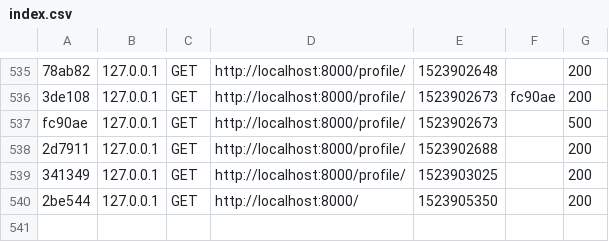
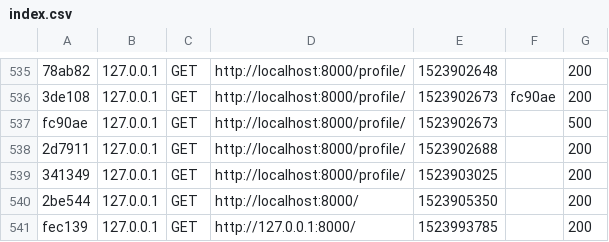
Before and after one commit to banbia/Souk, a CSV file: var/cache/dev/profiler/index.csv, drawn as a sheet; only a part is shown, gaps mark what is left out.

```diff
--- a/var/cache/dev/profiler/index.csv
+++ b/var/cache/dev/profiler/index.csv
@@ -540 +540,2 @@ fc90ae,127.0.0.1,GET,http://localhost:8000/profile/,1523902673,,500
 2be544,127.0.0.1,GET,http://localhost:8000/,1523905350,,200
+fec139,127.0.0.1,GET,http://127.0.0.1:8000/,1523993785,,200
```
Also changed, not shown: 2 other files.
